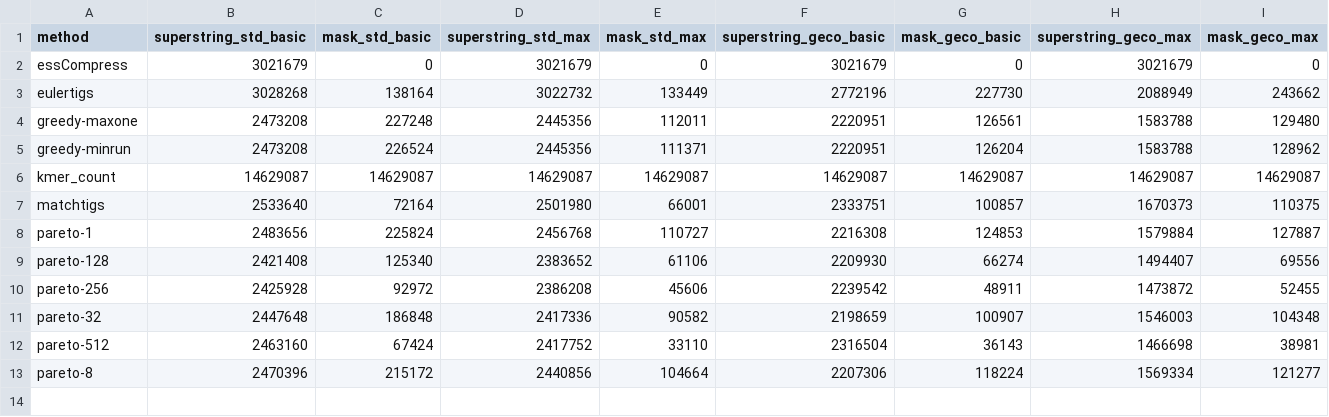
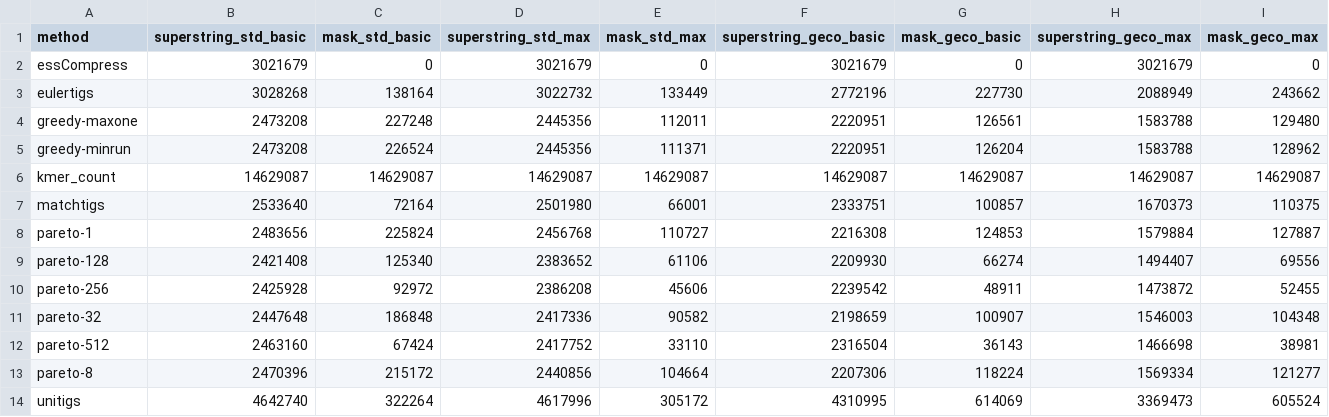
Before and after one commit to Jajopi/ms-pareto-optimization-supplement, a TSV file: ex2-compression-pareto-vs-matchtigs/results/S._Pneumoniae_pangenome/63.tsv, drawn as a sheet; the diff names each change by its address in the sheet, - before the commit and + after, or states it on an @@ line.

```diff
--- a/ex2-compression-pareto-vs-matchtigs/results/S._Pneumoniae_pangenome/63.tsv
+++ b/ex2-compression-pareto-vs-matchtigs/results/S._Pneumoniae_pangenome/63.tsv
+row 14: unitigs | 4642740 | 322264 | 4617996 | 305172 | 4310995 | 614069 | 3369473 | 605524
```
Also changed, not shown: ex2-compression-pareto-vs-matchtigs/results/E._coli_pangenome/31.tsv, ex2-compression-pareto-vs-matchtigs/results/E._coli_pangenome/63.tsv, 6 other files.
